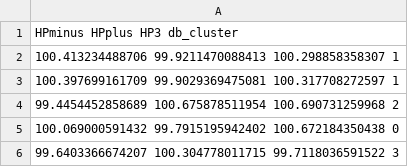
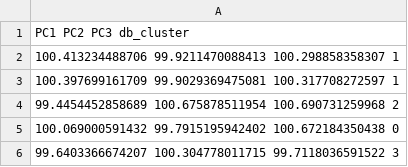
Before and after one commit to leejz/meta-omics-scripts, a CSV file: plot3d/plot3d2/d2.k29.csv, drawn as a sheet; only a part is shown.

```diff
--- a/plot3d/plot3d2/d2.k29.csv
+++ b/plot3d/plot3d2/d2.k29.csv
@@ -1,2 +1,2 @@
-HPminus HPplus HP3 db_cluster
+PC1 PC2 PC3 db_cluster
 100.413234488706 99.9211470088413 100.298858358307 1
```
Also changed, not shown: 6 other files.
